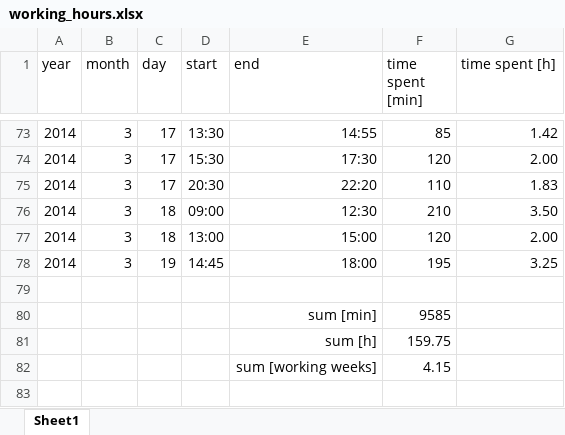
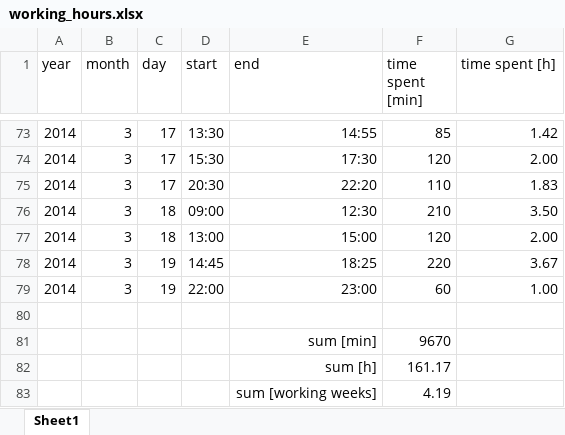
Before and after one commit to benediktibk/loadflow, an Excel workbook: documents/working_hours.xlsx, sheet Sheet1, drawn as a sheet; only a part is shown, gaps mark what is left out; values as stored, in another font and other column widths than the file's, no borders; addresses are those after the commit; the diff names each change by its address in the sheet, - before the commit and + after, or states it on an @@ line.

```diff
--- a/documents/working_hours.xlsx (sheet Sheet1)
+++ b/documents/working_hours.xlsx (sheet Sheet1)
-E78 (end): 18:00
+E78 (end): 18:25
-F78 (time spent [min]): 195
+F78 (time spent [min]): 220
-G78 (time spent [h]): 3.25
+G78 (time spent [h]): 3.67
+row 79: 2014 | 3 | 19 | 22:00 | 23:00 | 60 | 1.00
-F81 (time spent [min]): 9585
+F81 (time spent [min]): 9670
-F82 (time spent [min]): 159.75
+F82 (time spent [min]): 161.17
-F83 (time spent [min]): 4.15
+F83 (time spent [min]): 4.19
```
Also changed, not shown: 1 other file.
